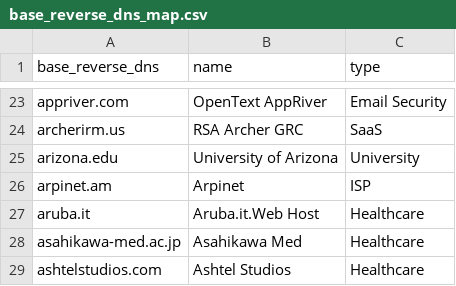
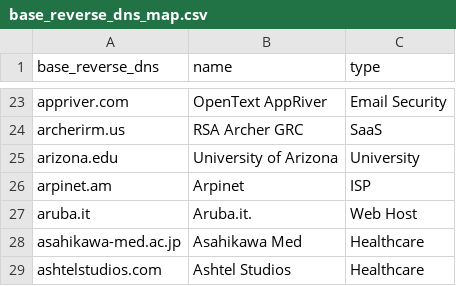
Before and after one commit to AyazP/parsedmarc-gui, a CSV file: parsedmarc/resources/maps/base_reverse_dns_map.csv, drawn as a sheet; only a part is shown, gaps mark what is left out.

Commit message:
Update base_reverse_dns_map.csv

```diff
--- a/parsedmarc/resources/maps/base_reverse_dns_map.csv
+++ b/parsedmarc/resources/maps/base_reverse_dns_map.csv
@@ -26,3 +26,3 @@ arizona.edu,University of Arizona,University
 arpinet.am,Arpinet,ISP
-aruba.it,Aruba.it.Web Host,Healthcare
+aruba.it,Aruba.it.,Web Host
 asahikawa-med.ac.jp,Asahikawa Med,Healthcare
```
